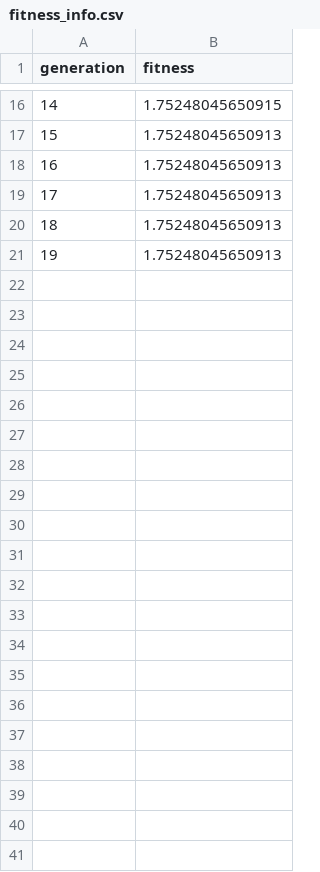
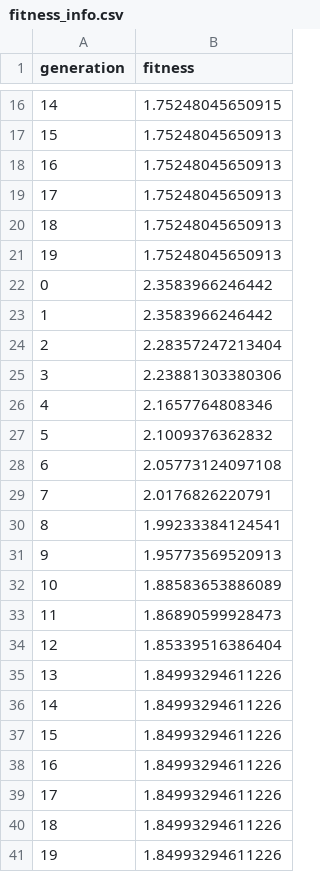
Before and after one commit to piratepartho/CSE-472-Project-KeyboardLayoutOptimization, a CSV file: fitness_info.csv, drawn as a sheet; only a part is shown, gaps mark what is left out.

```diff
--- a/fitness_info.csv
+++ b/fitness_info.csv
@@ -21 +21,21 @@ generation,fitness
 19,1.75248045650913
+0,2.3583966246442
+1,2.3583966246442
+2,2.28357247213404
+3,2.23881303380306
+4,2.1657764808346
+5,2.1009376362832
+6,2.05773124097108
+7,2.0176826220791
+8,1.99233384124541
+9,1.95773569520913
+10,1.88583653886089
+11,1.86890599928473
+12,1.85339516386404
+13,1.84993294611226
+14,1.84993294611226
+15,1.84993294611226
+16,1.84993294611226
+17,1.84993294611226
+18,1.84993294611226
+19,1.84993294611226
```
Also changed, not shown: 26 other files.
